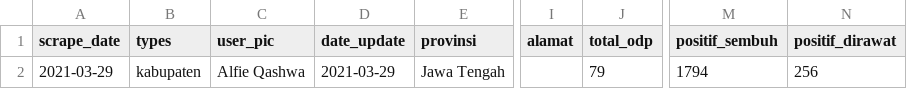
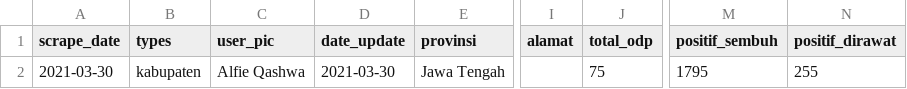
Before and after one commit to alfieqashwa/kominfo-pedulilindungi, a CSV file: ppcrawling/output/banjarnegara.csv, drawn as a sheet; only a part is shown, gaps mark what is left out; the diff names each change by its address in the sheet, - before the commit and + after, or states it on an @@ line.

```diff
--- a/ppcrawling/output/banjarnegara.csv
+++ b/ppcrawling/output/banjarnegara.csv
-A2 (scrape_date): 2021-03-29
+A2 (scrape_date): 2021-03-30
-D2 (date_update): 2021-03-29
+D2 (date_update): 2021-03-30
-J2 (total_odp): 79
+J2 (total_odp): 75
-M2 (positif_sembuh): 1794
+M2 (positif_sembuh): 1795
-N2 (positif_dirawat): 256
+N2 (positif_dirawat): 255
```
Also changed, not shown: JAWA_TENGAH/kebumen/new/format.csv, ppcrawling/output/cilacap.csv, 5 other files.
